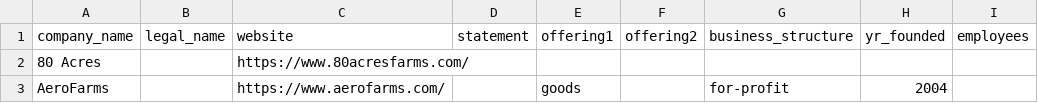
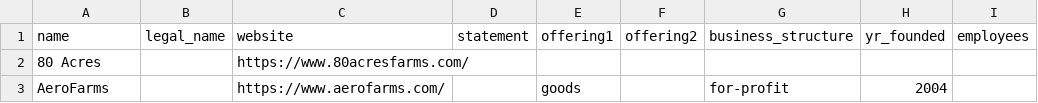
Before and after one commit to flanasonic/UrbanAg, a CSV file: data/company.csv, drawn as a sheet; only a part is shown.

```diff
--- a/data/company.csv
+++ b/data/company.csv
@@ -1,2 +1,2 @@
-company_name,legal_name,website,statement,offering1,offering2,business_structure,yr_founded,employees
+name,legal_name,website,statement,offering1,offering2,business_structure,yr_founded,employees
 80 Acres,,https://www.80acresfarms.com/,,,,,,
```
Also changed, not shown: data/facility.csv, 3 other files.
